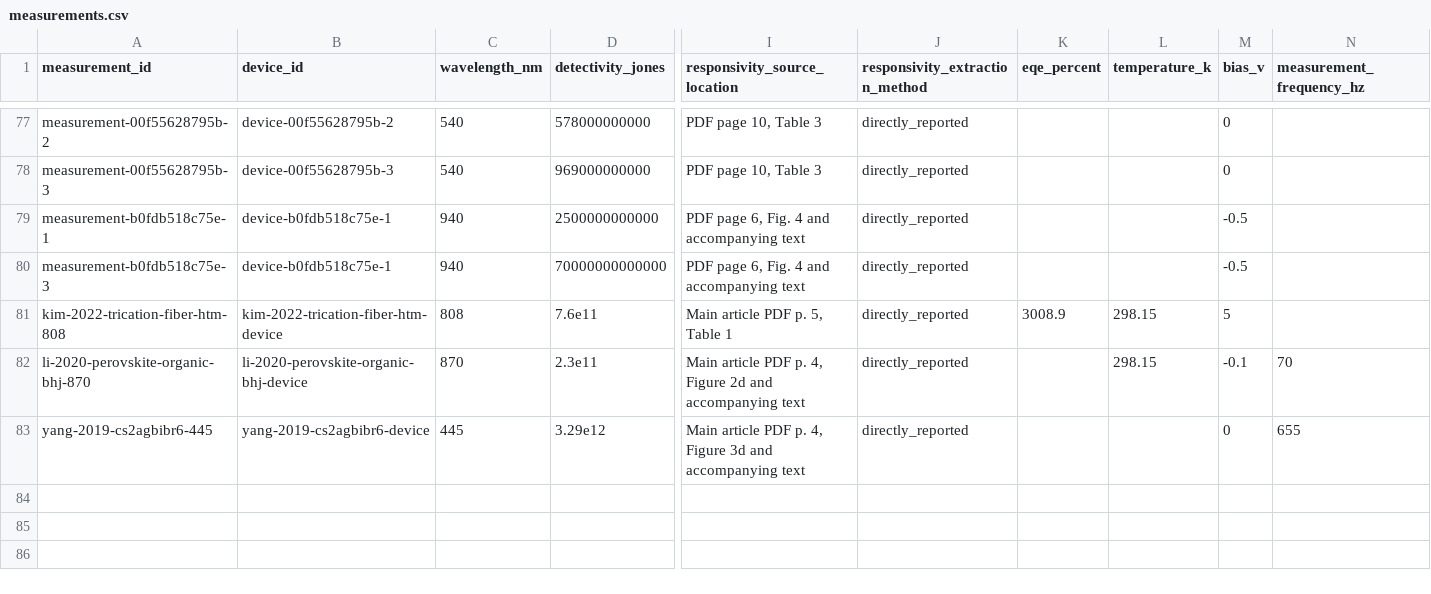
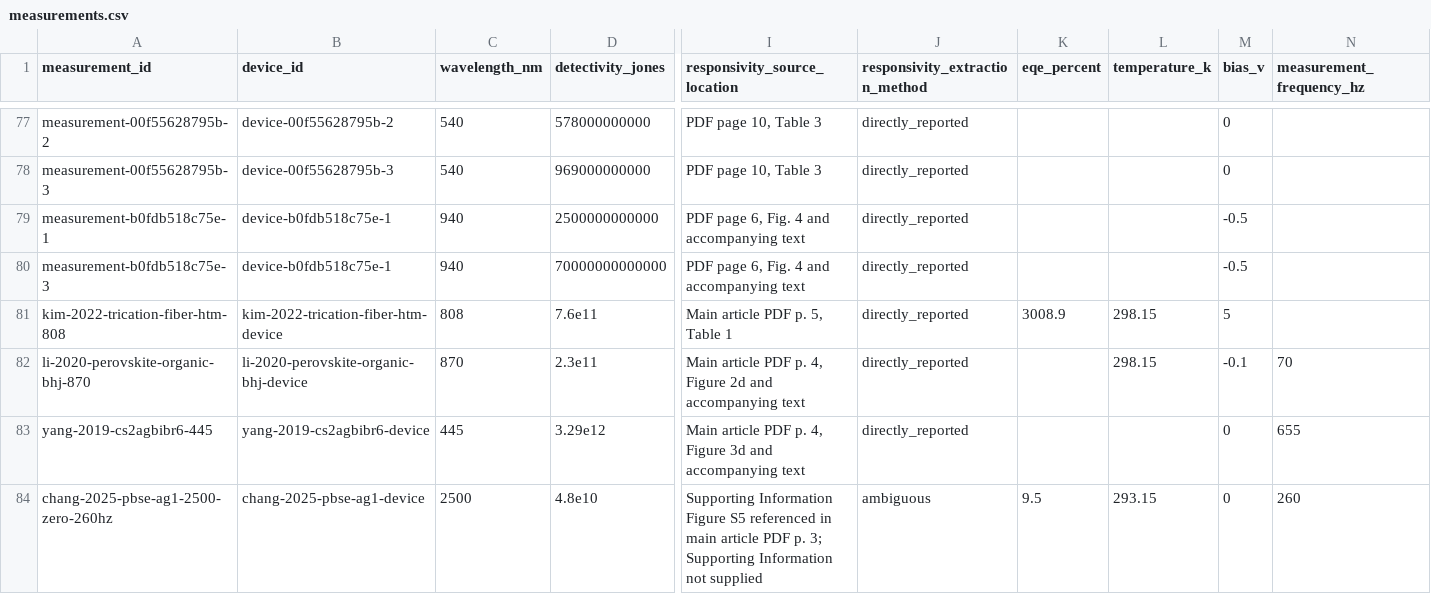
Before and after one commit to Shlok-Joseph-Paul/cQD-Detector-Compiler-and-Verifier, a CSV file: data/measurements.csv, drawn as a sheet; only a part is shown, gaps mark what is left out; rows hold the shown columns only; the diff names each change by its address in the sheet, - before the commit and + after, or states it on an @@ line.

Commit message:
Add Chang 2025 PbSe photodiode record

```diff
--- a/data/measurements.csv
+++ b/data/measurements.csv
+row 84: chang-2025-pbse-ag1-2500-zero-260hz | chang-2025-pbse-ag1-device | 2500 | 4.8e10 | Supporting Information Figure S5 referenced in main article PDF p. 3; Supporting Information not supplied | ambiguous | 9.5 | 293.15 | 0 | 260
```
Also changed, not shown: data/devices.csv, data/papers.csv, 2 other files.
